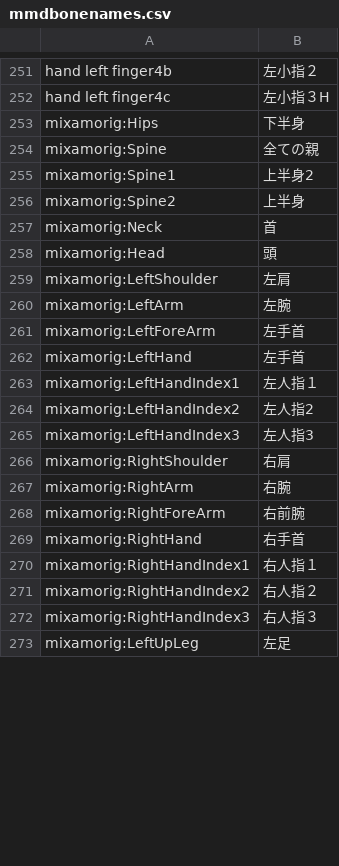
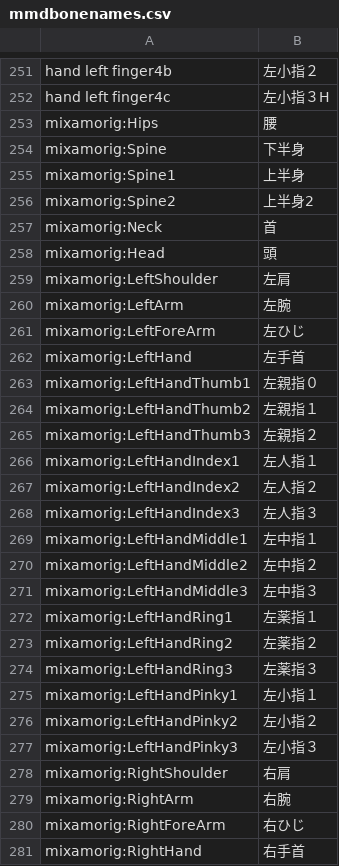
Before and after one commit to Ry3yr/ry3yr.github.io, a CSV file: mmdbonenames.csv, drawn as a sheet; only a part is shown, gaps mark what is left out; the shorter side is filled out with more unchanged rows; the diff covers the shown part only.

Commit message:
Add files via upload

```diff
--- a/mmdbonenames.csv
+++ b/mmdbonenames.csv
@@ -252,6 +252,6 @@
 "hand left finger4c","左小指３H"
-"mixamorig:Hips","下半身"
-"mixamorig:Spine","全ての親"
-"mixamorig:Spine1","上半身2"
-"mixamorig:Spine2","上半身"
+"mixamorig:Hips","腰"
+"mixamorig:Spine","下半身"
+"mixamorig:Spine1","上半身"
+"mixamorig:Spine2","上半身2"
 "mixamorig:Neck","首"
@@ -260,10 +260,22 @@
 "mixamorig:LeftArm","左腕"
-"mixamorig:LeftForeArm","左手首"
+"mixamorig:LeftForeArm","左ひじ"
 "mixamorig:LeftHand","左手首"
+"mixamorig:LeftHandThumb1","左親指０"
+"mixamorig:LeftHandThumb2","左親指１"
+"mixamorig:LeftHandThumb3","左親指２"
 "mixamorig:LeftHandIndex1","左人指１"
-"mixamorig:LeftHandIndex2","左人指2"
-"mixamorig:LeftHandIndex3","左人指3"
+"mixamorig:LeftHandIndex2","左人指２"
+"mixamorig:LeftHandIndex3","左人指３"
+"mixamorig:LeftHandMiddle1","左中指１"
+"mixamorig:LeftHandMiddle2","左中指２"
+"mixamorig:LeftHandMiddle3","左中指３"
+"mixamorig:LeftHandRing1","左薬指１"
+"mixamorig:LeftHandRing2","左薬指２"
+"mixamorig:LeftHandRing3","左薬指３"
+"mixamorig:LeftHandPinky1","左小指１"
+"mixamorig:LeftHandPinky2","左小指２"
+"mixamorig:LeftHandPinky3","左小指３"
 "mixamorig:RightShoulder","右肩"
 "mixamorig:RightArm","右腕"
-"mixamorig:RightForeArm","右前腕"
+"mixamorig:RightForeArm","右ひじ"
 "mixamorig:RightHand","右手首"
```
Also changed, not shown: 12 added rows and 3 edited cells elsewhere in this file.
